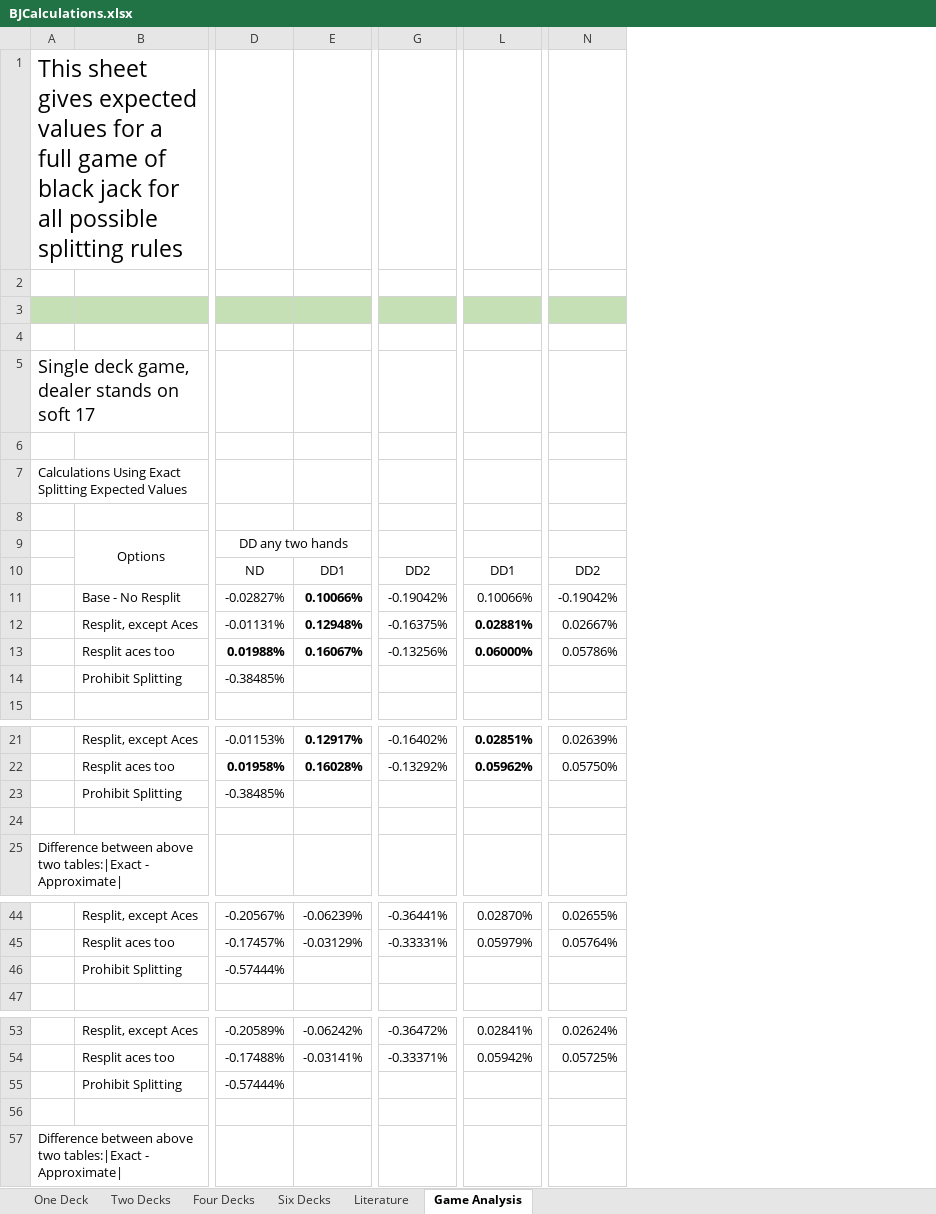
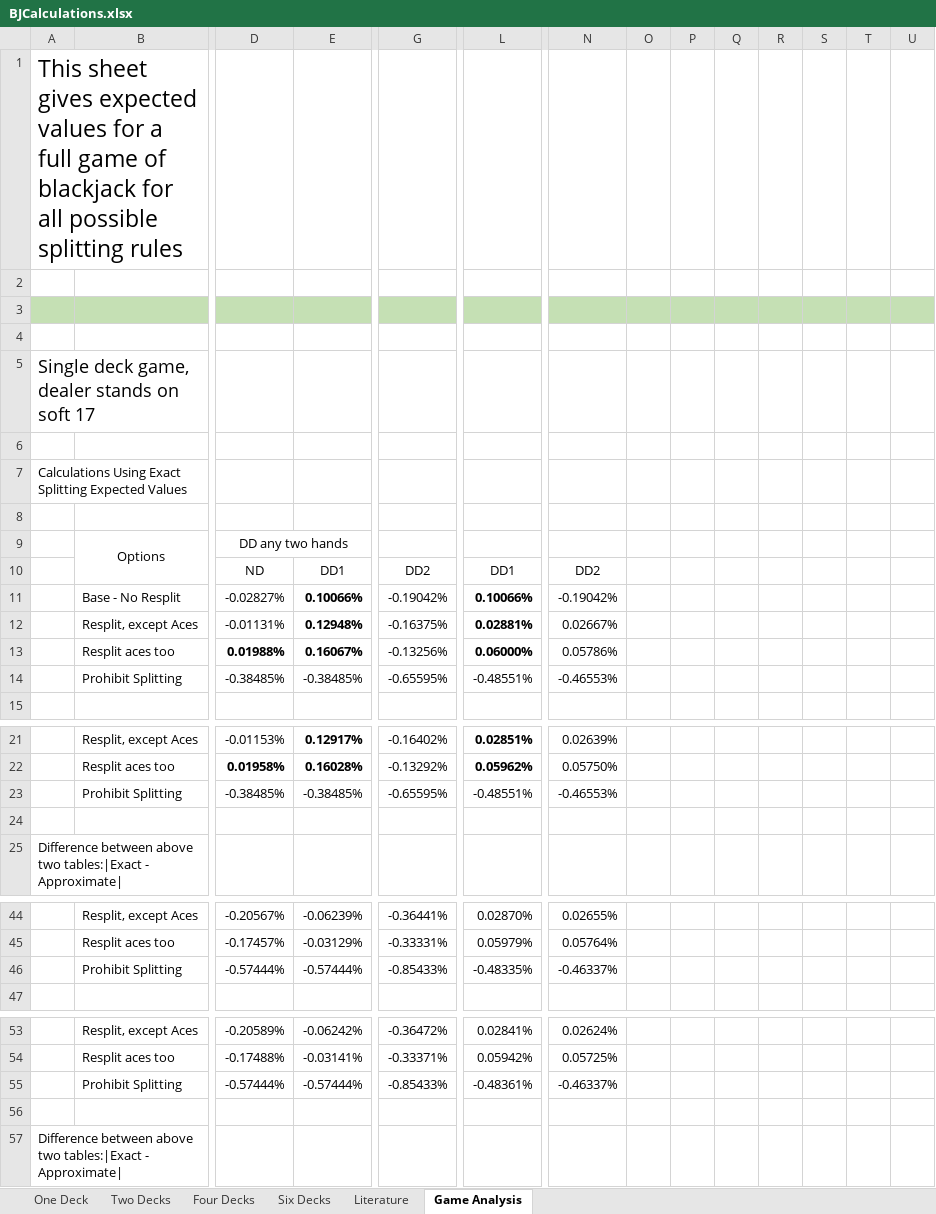
Before and after one commit to nairnj/Blackjack, an Excel workbook: calculations/BJCalculations.xlsx, sheet Game Analysis, drawn as a sheet; only a part is shown, gaps mark what is left out; values as stored, in another font and other column widths than the file's, no borders; the diff covers the shown part only; the diff names each change by its address in the sheet, - before the commit and + after, or states it on an @@ line.

Commit message:
Full game calculations
UPdate BJCalculations file and web tables to give expected values of full games for 2, 4, and 6 deck games. Fix typo in output of -C analysis when printing number of decks.

```diff
--- a/calculations/BJCalculations.xlsx (sheet Game Analysis)
+++ b/calculations/BJCalculations.xlsx (sheet Game Analysis)
+column O, empty
+column P, empty
+column Q, empty
+column R, empty
+column S, empty
+column T, empty
+column U, empty
-A1: …game of black jack for all…
+A1: …game of blackjack for all…
-L11 bold: off
+L11 bold: on
-E14: (empty)
+E14: -0.38485%
-G14: (empty)
+G14: -0.65595%
-L14: (empty)
+L14: -0.48551%
-N14: (empty)
+N14: -0.46553%
-E23: (empty)
+E23: -0.38485%
-G23: (empty)
+G23: -0.65595%
-L23: (empty)
+L23: -0.48551%
-N23: (empty)
+N23: -0.46553%
-E46: (empty)
+E46: -0.57444%
-G46: (empty)
+G46: -0.85433%
-L46: (empty)
+L46: -0.48335%
-N46: (empty)
+N46: -0.46337%
-E55: (empty)
+E55: -0.57444%
-G55: (empty)
+G55: -0.85433%
-L55: (empty)
+L55: -0.48361%
-N55: (empty)
+N55: -0.46337%
```
Also changed, not shown: 72 added rows and 7 edited cells elsewhere in this sheet, 7 other files.
